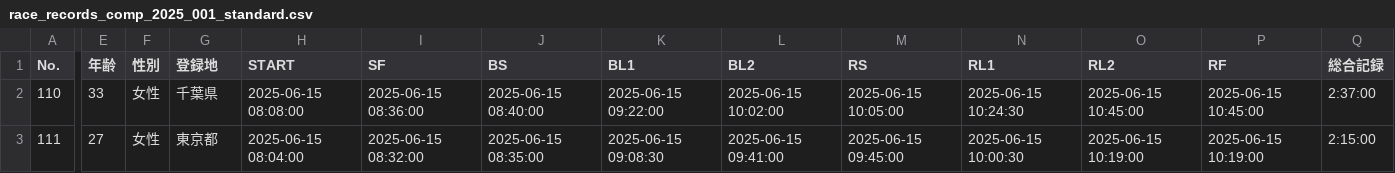
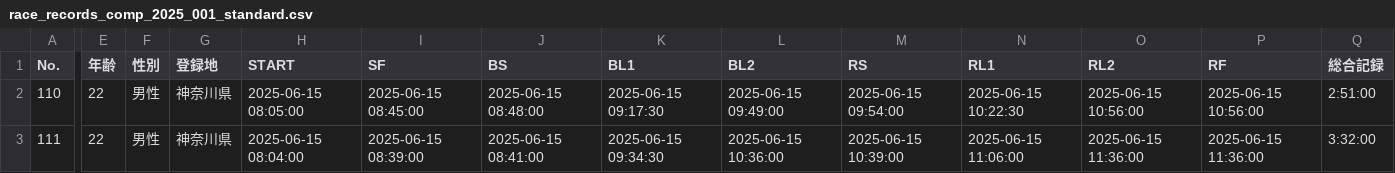
Before and after one commit to r-hasegawa/triathlon-app, a CSV file: triathlon-backend/sample_race_records/race_records_comp_2025_001_standard.csv, drawn as a sheet; only a part is shown, gaps mark what is left out; the diff covers the shown part only; the diff names each change by its address in the sheet, - before the commit and + after, or states it on an @@ line.

```diff
--- a/triathlon-backend/sample_race_records/race_records_comp_2025_001_standard.csv
+++ b/triathlon-backend/sample_race_records/race_records_comp_2025_001_standard.csv
-E2 (年齢): 33
+E2 (年齢): 22
-F2:F3 (性別): 女性
+F2:F3 (性別): 男性
-G2 (登録地): 千葉県
+G2 (登録地): 神奈川県
-H2 (START): 2025-06-15 08:08:00
+H2 (START): 2025-06-15 08:05:00
-I2 (SF): 2025-06-15 08:36:00
+I2 (SF): 2025-06-15 08:45:00
-J2 (BS): 2025-06-15 08:40:00
+J2 (BS): 2025-06-15 08:48:00
-K2 (BL1): 2025-06-15 09:22:00
+K2 (BL1): 2025-06-15 09:17:30
-L2 (BL2): 2025-06-15 10:02:00
+L2 (BL2): 2025-06-15 09:49:00
-M2 (RS): 2025-06-15 10:05:00
+M2 (RS): 2025-06-15 09:54:00
-N2 (RL1): 2025-06-15 10:24:30
+N2 (RL1): 2025-06-15 10:22:30
-O2 (RL2): 2025-06-15 10:45:00
+O2 (RL2): 2025-06-15 10:56:00
-P2 (RF): 2025-06-15 10:45:00
+P2 (RF): 2025-06-15 10:56:00
-Q2 (総合記録): 2:37:00
+Q2 (総合記録): 2:51:00
-E3 (年齢): 27
+E3 (年齢): 22
-G3 (登録地): 東京都
+G3 (登録地): 神奈川県
-I3 (SF): 2025-06-15 08:32:00
+I3 (SF): 2025-06-15 08:39:00
-J3 (BS): 2025-06-15 08:35:00
+J3 (BS): 2025-06-15 08:41:00
-K3 (BL1): 2025-06-15 09:08:30
+K3 (BL1): 2025-06-15 09:34:30
-L3 (BL2): 2025-06-15 09:41:00
+L3 (BL2): 2025-06-15 10:36:00
-M3 (RS): 2025-06-15 09:45:00
+M3 (RS): 2025-06-15 10:39:00
-N3 (RL1): 2025-06-15 10:00:30
+N3 (RL1): 2025-06-15 11:06:00
-O3 (RL2): 2025-06-15 10:19:00
+O3 (RL2): 2025-06-15 11:36:00
-P3 (RF): 2025-06-15 10:19:00
+P3 (RF): 2025-06-15 11:36:00
-Q3 (総合記録): 2:15:00
+Q3 (総合記録): 3:32:00
```
Also changed, not shown: 79 edited cells elsewhere in this file, triathlon-backend/sample_race_records/race_records_comp_2025_001_long.csv, triathlon-backend/sample_race_records/race_records_comp_2025_001_sprint.csv, 12 other files.
